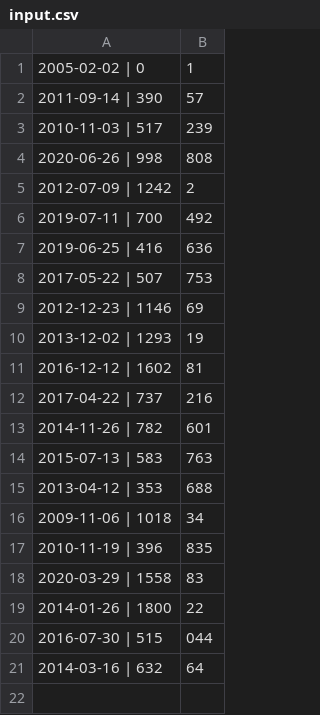
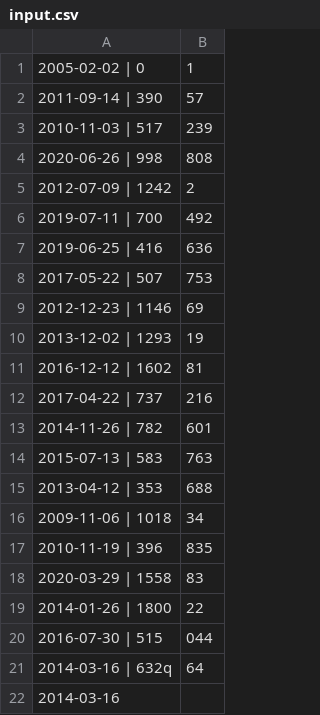
Before and after one commit to Houdaharit/cpp, a CSV file: module09/ex00/input.csv, drawn as a sheet.

Commit message:
check value

```diff
--- a/module09/ex00/input.csv
+++ b/module09/ex00/input.csv
@@ -20,2 +20,3 @@
 2016-07-30 | 515,044
-2014-03-16 | 632,64
+2014-03-16 | 632q,64
+2014-03-16
```
Also changed, not shown: 3 other files.
